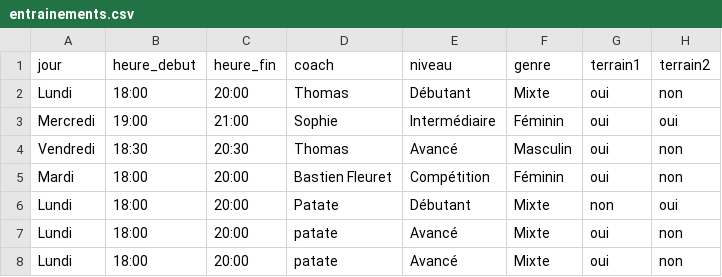
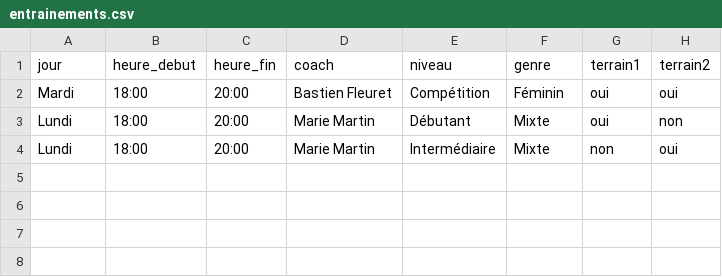
Before and after one commit to jsaintvanne/appli_beach_bnr, a CSV file: data/entrainements.csv, drawn as a sheet.

```diff
--- a/data/entrainements.csv
+++ b/data/entrainements.csv
@@ -1,8 +1,4 @@
 jour,heure_debut,heure_fin,coach,niveau,genre,terrain1,terrain2
-Lundi,18:00,20:00,Thomas,Débutant,Mixte,oui,non
-Mercredi,19:00,21:00,Sophie,Intermédiaire,Féminin,oui,oui
-Vendredi,18:30,20:30,Thomas,Avancé,Masculin,oui,non
-Mardi,18:00,20:00,Bastien Fleuret,Compétition,Féminin,oui,non
-Lundi,18:00,20:00,Patate,Débutant,Mixte,non,oui
-Lundi,18:00,20:00,patate,Avancé,Mixte,oui,non
-Lundi,18:00,20:00,patate,Avancé,Mixte,oui,non
+Mardi,18:00,20:00,Bastien Fleuret,Compétition,Féminin,oui,oui
+Lundi,18:00,20:00,Marie Martin,Débutant,Mixte,oui,non
+Lundi,18:00,20:00,Marie Martin,Intermédiaire,Mixte,non,oui
```
Also changed, not shown: data/membres.csv, 4 other files.
